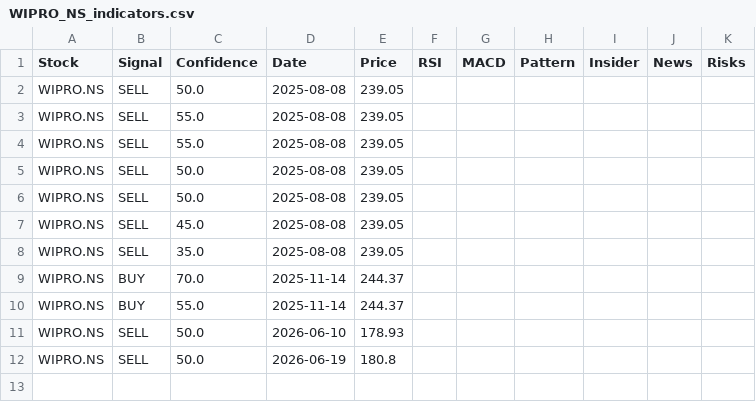
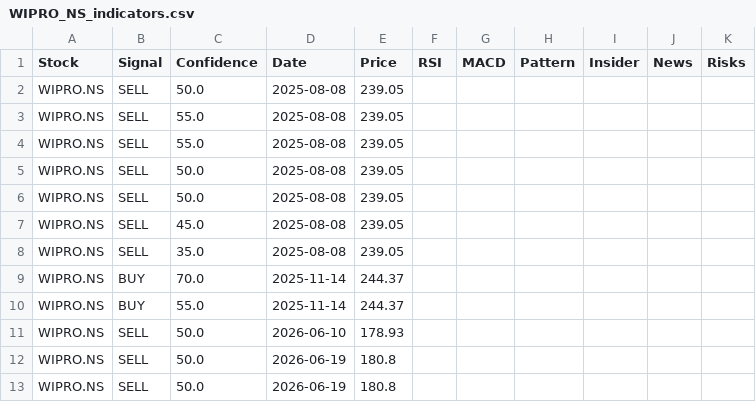
Before and after one commit to marksolutions2021/kubergenie, a CSV file: data/WIPRO_NS_indicators.csv, drawn as a sheet.

```diff
--- a/data/WIPRO_NS_indicators.csv
+++ b/data/WIPRO_NS_indicators.csv
@@ -12 +12,2 @@ WIPRO.NS,SELL,50.0,2026-06-10,178.93,,,,,,
 WIPRO.NS,SELL,50.0,2026-06-19,180.8,,,,,,
+WIPRO.NS,SELL,50.0,2026-06-19,180.8,,,,,,
```
Also changed, not shown: data/RELIANCE_NS_indicators.csv, data/TCS_NS_indicators.csv, 9 other files.
